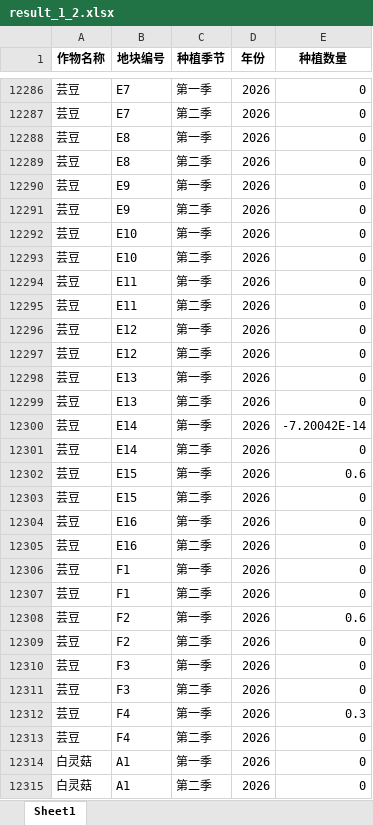
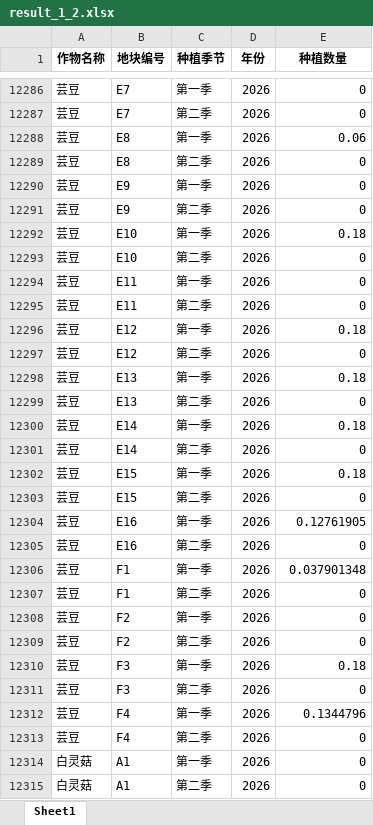
Before and after one commit to dywsy21/Maths_Modeling_2024, an Excel workbook: result_1_2.xlsx, sheet Sheet1, drawn as a sheet; only a part is shown, gaps mark what is left out; values as stored, in another font and other column widths than the file's, no borders; the diff covers the shown part only; the diff names each change by its address in the sheet, - before the commit and + after, or states it on an @@ line.

```diff
--- a/result_1_2.xlsx (sheet Sheet1)
+++ b/result_1_2.xlsx (sheet Sheet1)
-E12288 (种植数量): 0
+E12288 (种植数量): 0.06
-E12292 (种植数量): 0
+E12292 (种植数量): 0.18
-E12296 (种植数量): 0
+E12296 (种植数量): 0.18
-E12298 (种植数量): 0
+E12298 (种植数量): 0.18
-E12300 (种植数量): -7.20042E-14
+E12300 (种植数量): 0.18
-E12302 (种植数量): 0.6
+E12302 (种植数量): 0.18
-E12304 (种植数量): 0
+E12304 (种植数量): 0.12761905
-E12306 (种植数量): 0
+E12306 (种植数量): 0.037901348
-E12308 (种植数量): 0.6
+E12308 (种植数量): 0
-E12310 (种植数量): 0
+E12310 (种植数量): 0.18
-E12312 (种植数量): 0.3
+E12312 (种植数量): 0.1344796
```
Also changed, not shown: 1232 edited cells elsewhere in this sheet, 6 other files.
